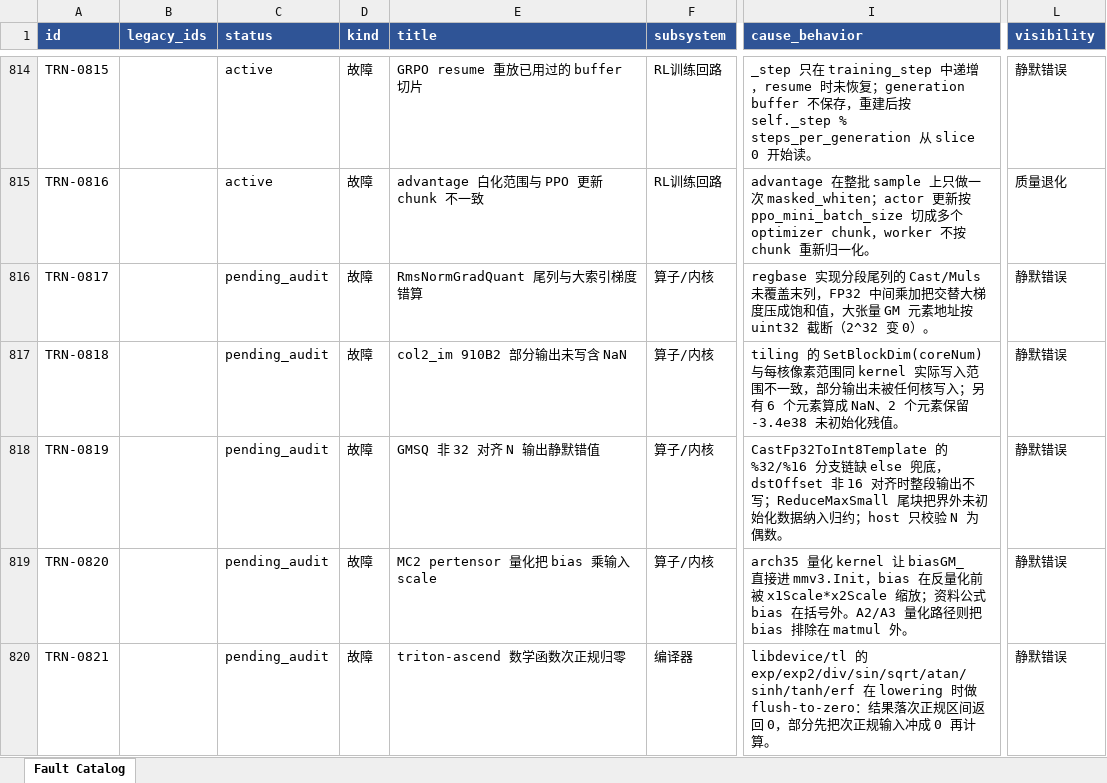
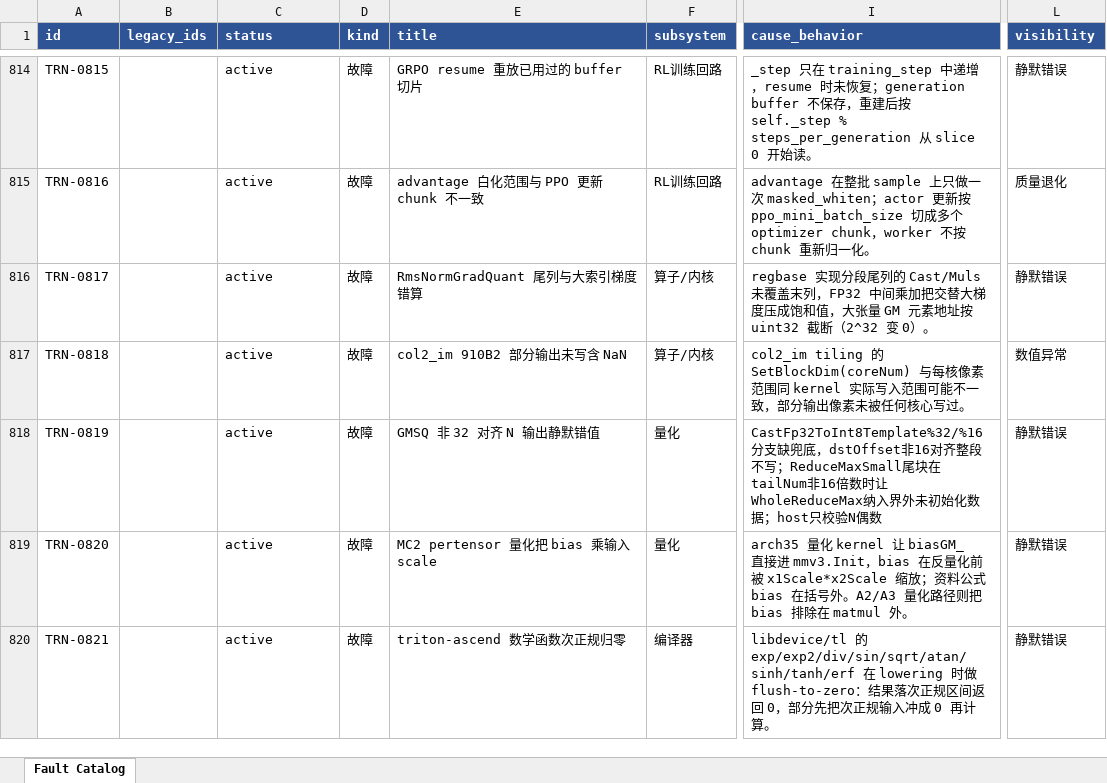
Before and after one commit to RinshannKaihou/training_error_review, an Excel workbook: views/fault_catalog.xlsx, sheet Fault Catalog, drawn as a sheet; only a part is shown, gaps mark what is left out; values as stored, in another font and other column widths than the file's, no borders; the diff covers the shown part only; the diff names each change by its address in the sheet, - before the commit and + after, or states it on an @@ line.

Commit message:
daily audit 2026-11-27: training

```diff
--- a/views/fault_catalog.xlsx (sheet Fault Catalog)
+++ b/views/fault_catalog.xlsx (sheet Fault Catalog)
-C816:C820 (status): pending_audit
+C816:C820 (status): active
-I817 (cause_behavior): tiling 的 SetBlockDim(coreNum) 与每核像素范围同 kernel 实际写入范围不一致，部分输出未被任何核写入；另有 6 个元素算成 NaN、2 个元素保留 -3.4e38 未初始化残值。
+I817 (cause_behavior): col2_im tiling 的 SetBlockDim(coreNum) 与每核像素范围同 kernel 实际写入范围可能不一致，部分输出像素未被任何核心写过。
-L817 (visibility): 静默错误
+L817 (visibility): 数值异常
-F818:F819 (subsystem): 算子/内核
+F818:F819 (subsystem): 量化
-I818 (cause_behavior): CastFp32ToInt8Template 的 %32/%16 分支链缺 else 兜底，dstOffset 非 16 对齐时整段输出不写；ReduceMaxSmall 尾块把界外未初始化数据纳入归约；host 只校验 N 为偶数。
+I818 (cause_behavior): CastFp32ToInt8Template%32/%16分支缺兜底，dstOffset非16对齐整段不写；ReduceMaxSmall尾块在tailNum非16倍数时让WholeReduceMax纳入界外未初始化数据；host只校验N偶数
```
Also changed, not shown: 6 edited cells elsewhere in this sheet, 17 other files.
